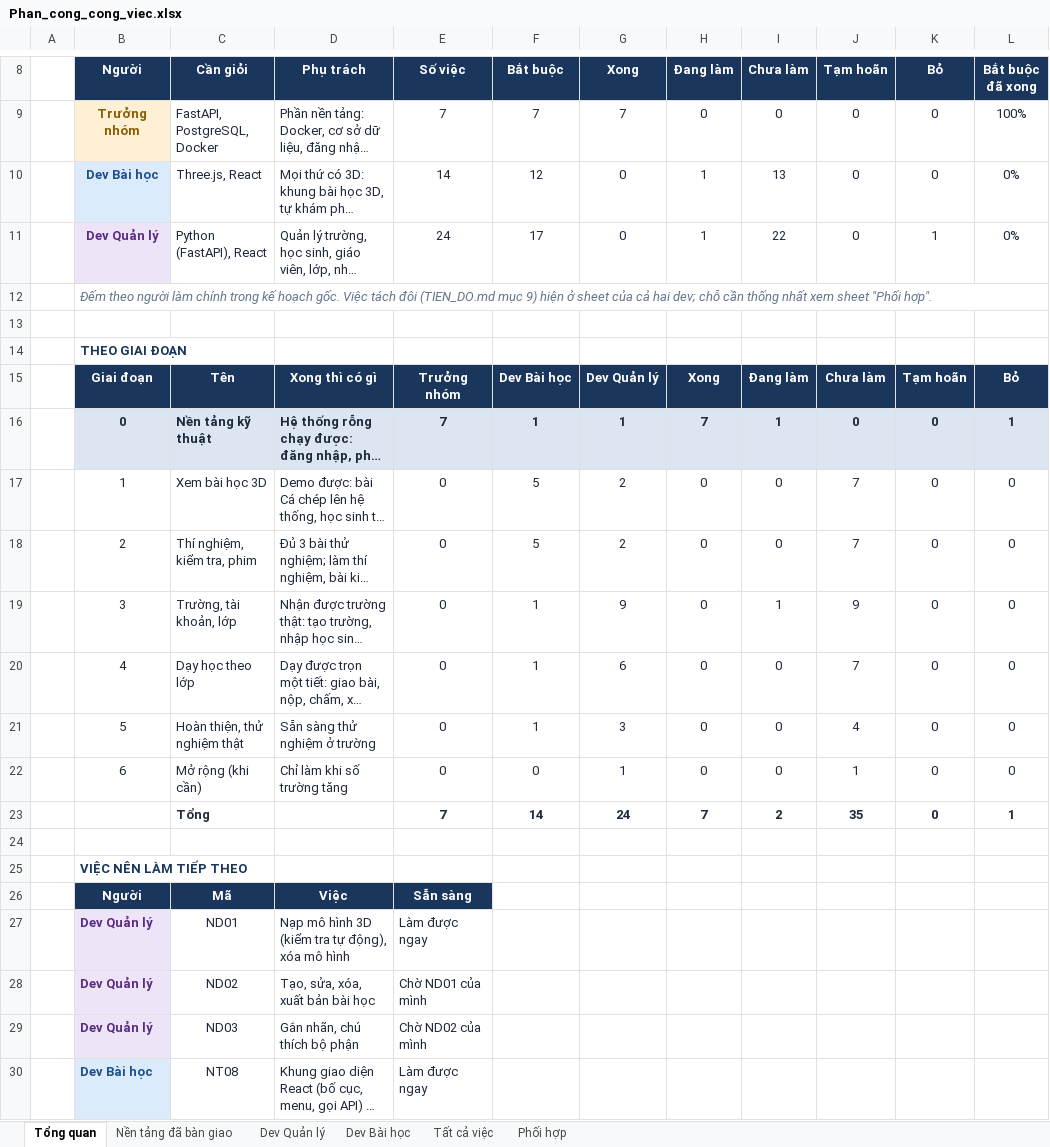
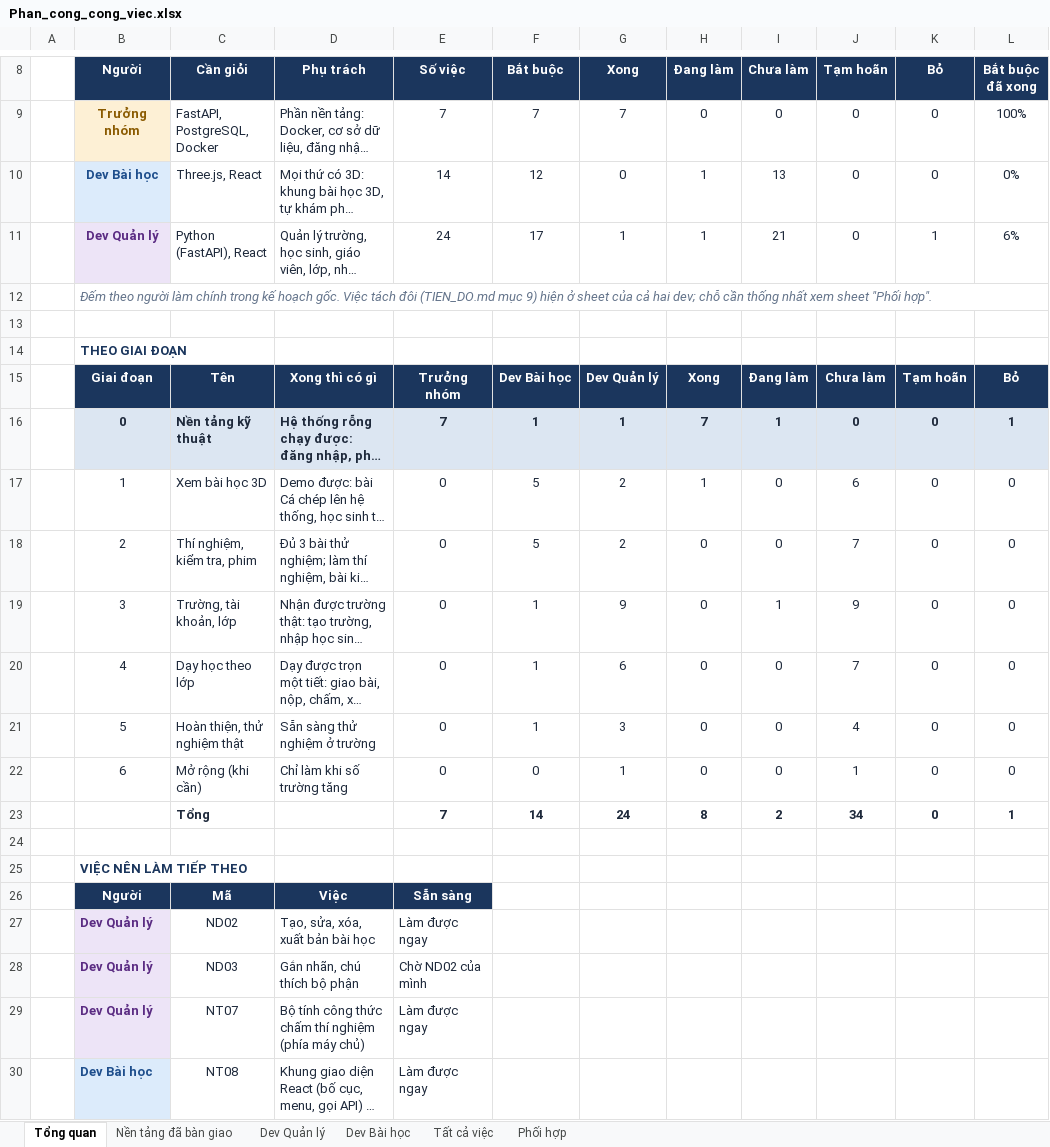
Before and after one commit to NguyenThacNam/stem3d, an Excel workbook: ke-hoach/Phan_cong_cong_viec.xlsx, sheet Tổng quan, drawn as a sheet; only a part is shown, gaps mark what is left out; long unchanged cells end in …; values as stored, in another font and other column widths than the file's, no borders; removed rows and columns are numbered as before the commit, all else as after; the diff names each change by its address in the sheet, - before the commit and + after, or states it on an @@ line.

```diff
--- a/ke-hoach/Phan_cong_cong_viec.xlsx (sheet Tổng quan)
+++ b/ke-hoach/Phan_cong_cong_viec.xlsx (sheet Tổng quan)
-G11 (Xong): 0
+G11 (Xong): 1
-I11 (Chưa làm): 22
+I11 (Chưa làm): 21
-L11 (Bắt buộc đã xong): 0%
+L11 (Bắt buộc đã xong): 6%
-H17 (Đang làm): 0
+H17 (Đang làm): 1
-J17 (Tạm hoãn): 7
+J17 (Tạm hoãn): 6
-H23 (Đang làm): 7
+H23 (Đang làm): 8
-J23 (Tạm hoãn): 35
+J23 (Tạm hoãn): 34
-row 27:  | Dev Quản lý | ND01 | Nạp mô hình 3D (kiểm tra tự động), xóa mô hình | Làm được ngay
-E27 (Số việc): Chờ ND01 của mình
+E27 (Số việc): Làm được ngay
+row 29:  | Dev Quản lý | NT07 | Bộ tính công thức chấm thí nghiệm (phía máy chủ) | Làm được ngay
```
Also changed, not shown: sheet Dev Quản lý, sheet Tất cả việc, sheet Phối hợp, 24 other files.
